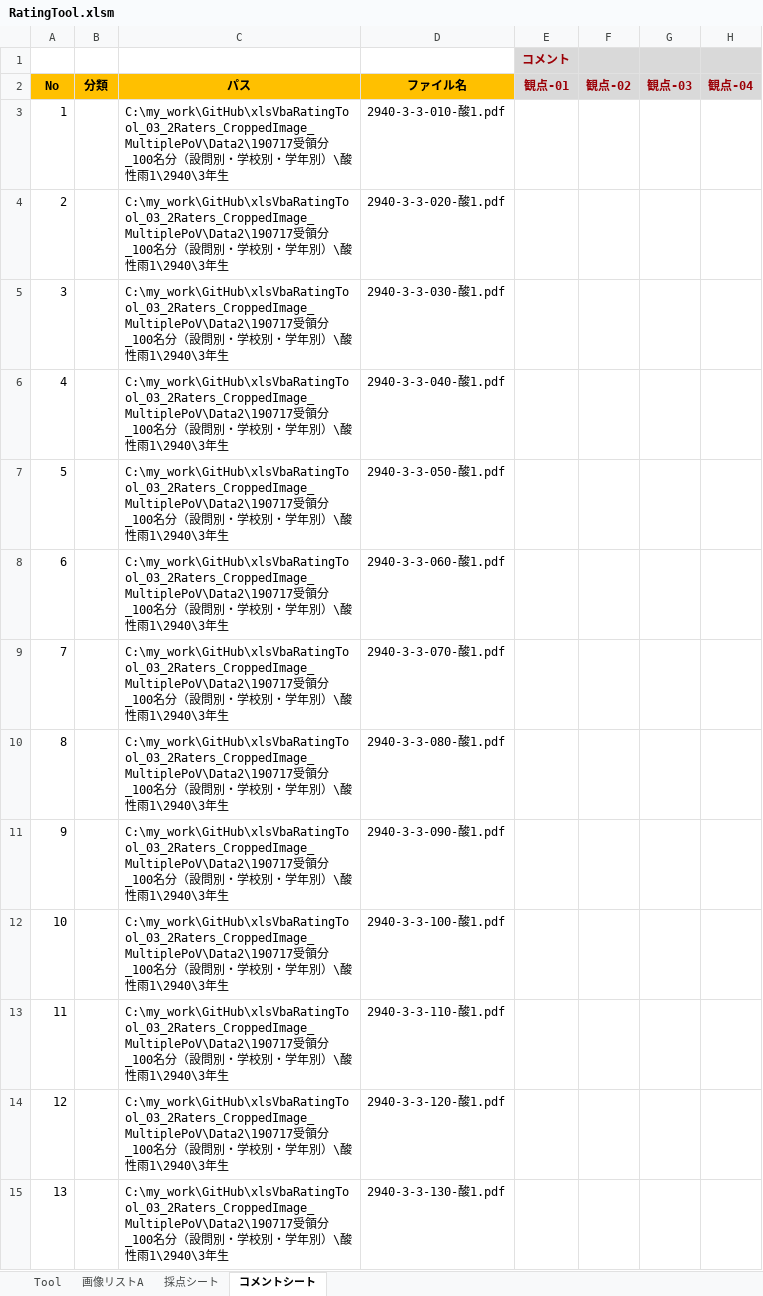
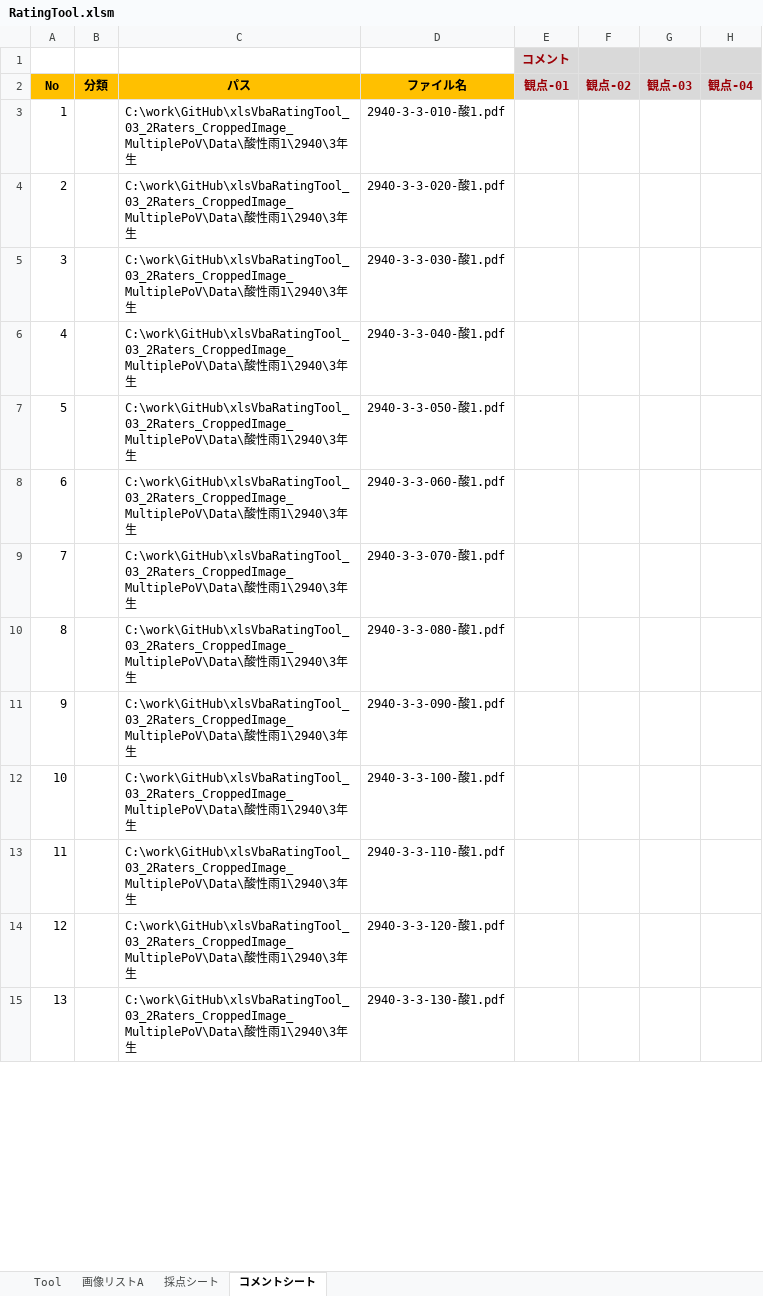
Before and after one commit to okagen/xlsVbaRatingTool_03_2Raters_CroppedImage_MultiplePoV, an Excel workbook: RatingTool.xlsm, sheet コメントシート, drawn as a sheet; only a part is shown; values as stored, in another font and other column widths than the file's, no borders; the diff covers the shown part only; the diff names each change by its address in the sheet, - before the commit and + after, or states it on an @@ line.

```diff
--- a/RatingTool.xlsm (sheet コメントシート)
+++ b/RatingTool.xlsm (sheet コメントシート)
-C3:C15 (パス): C:\my_work\GitHub\xlsVbaRatingTool_03_2Raters_CroppedImage_MultiplePoV\Data2\190717受領分_100名分（設問別・学校別・学年別）\酸性…
+C3:C15 (パス): C:\work\GitHub\xlsVbaRatingTool_03_2Raters_CroppedImage_MultiplePoV\Data\酸性…
```
Also changed, not shown: 87 edited cells elsewhere in this sheet, sheet 採点シート, sheet Tool, charts or pictures.
